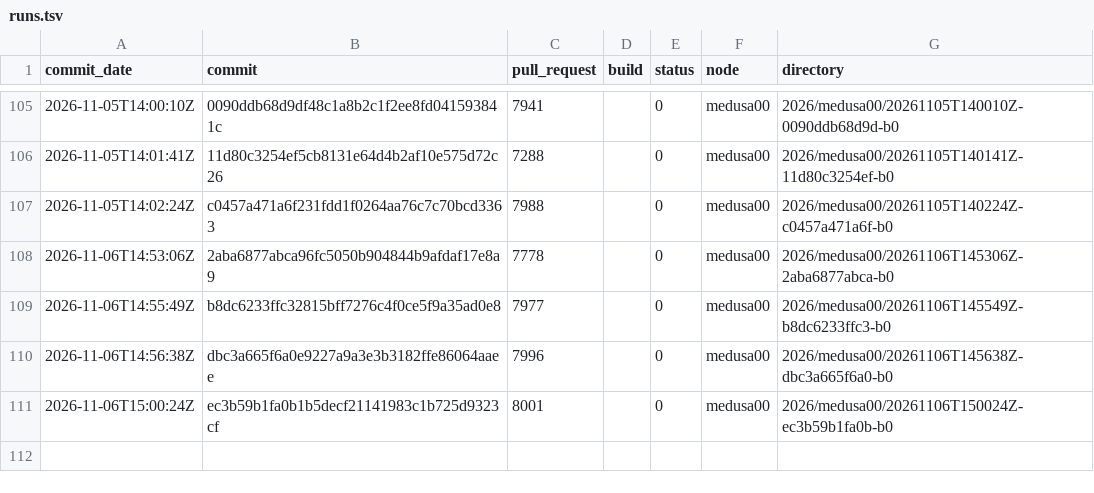
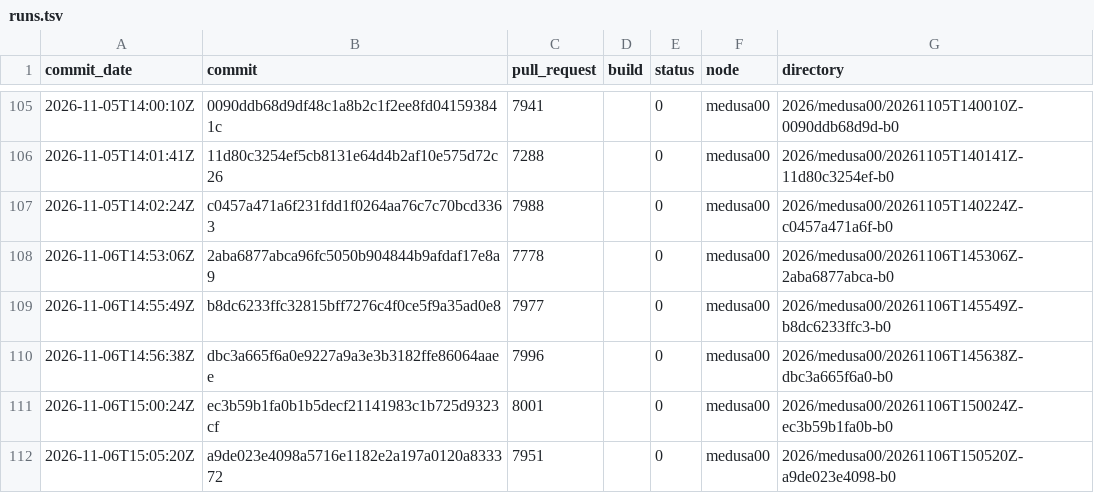
Before and after one commit to TheHPXProject/hpx-performance, a TSV file: runs.tsv, drawn as a sheet; only a part is shown, gaps mark what is left out.

```diff
--- a/runs.tsv
+++ b/runs.tsv
@@ -111 +111,2 @@ commit_date	commit	pull_request	build	status	node	directory
 2026-11-06T15:00:24Z	ec3b59b1fa0b1b5decf21141983c1b725d9323cf	8001		0	medusa00	2026/medusa00/20261106T150024Z-ec3b59b1fa0b-b0
+2026-11-06T15:05:20Z	a9de023e4098a5716e1182e2a197a0120a833372	7951		0	medusa00	2026/medusa00/20261106T150520Z-a9de023e4098-b0
```
Also changed, not shown: 28 other files.
